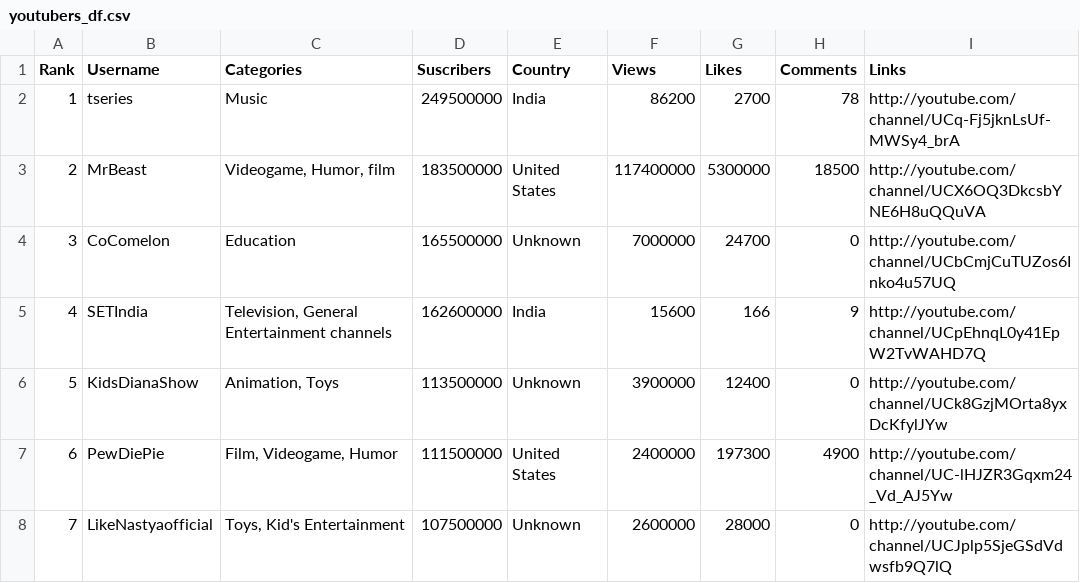
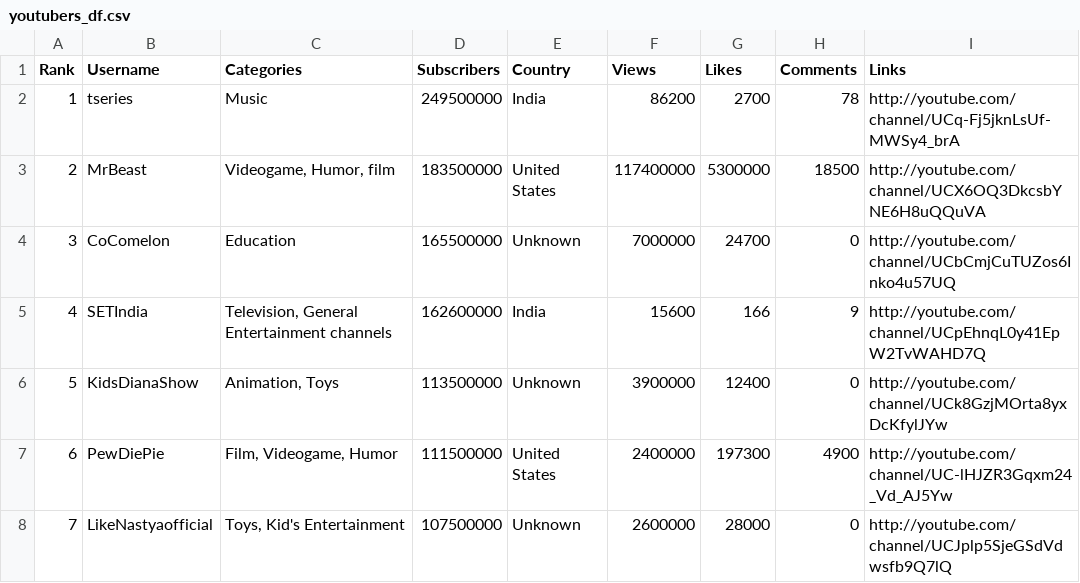
Before and after one commit to PoojaKumarii1309/Top-youtubers-data-analysis-python-sql-powerbi, a CSV file: youtubers_df.csv, drawn as a sheet; only a part is shown.

```diff
--- a/youtubers_df.csv
+++ b/youtubers_df.csv
@@ -1,2 +1,2 @@
-Rank,Username,Categories,Suscribers,Country,Views,Likes,Comments,Links
+Rank,Username,Categories,Subscribers,Country,Views,Likes,Comments,Links
 1,tseries,Music,249500000,India,86200,2700,78,http://youtube.com/channel/UCq-Fj5jknLsUf-MWSy4_brA
```
Also changed, not shown: 1 other file.
